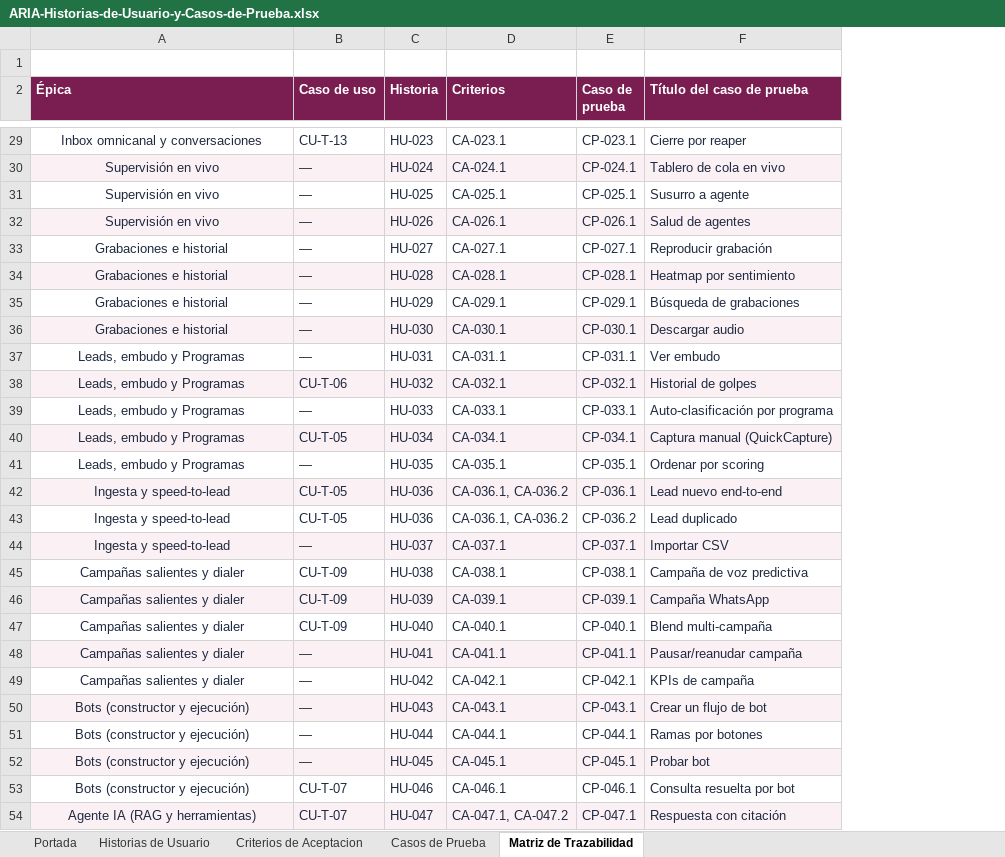
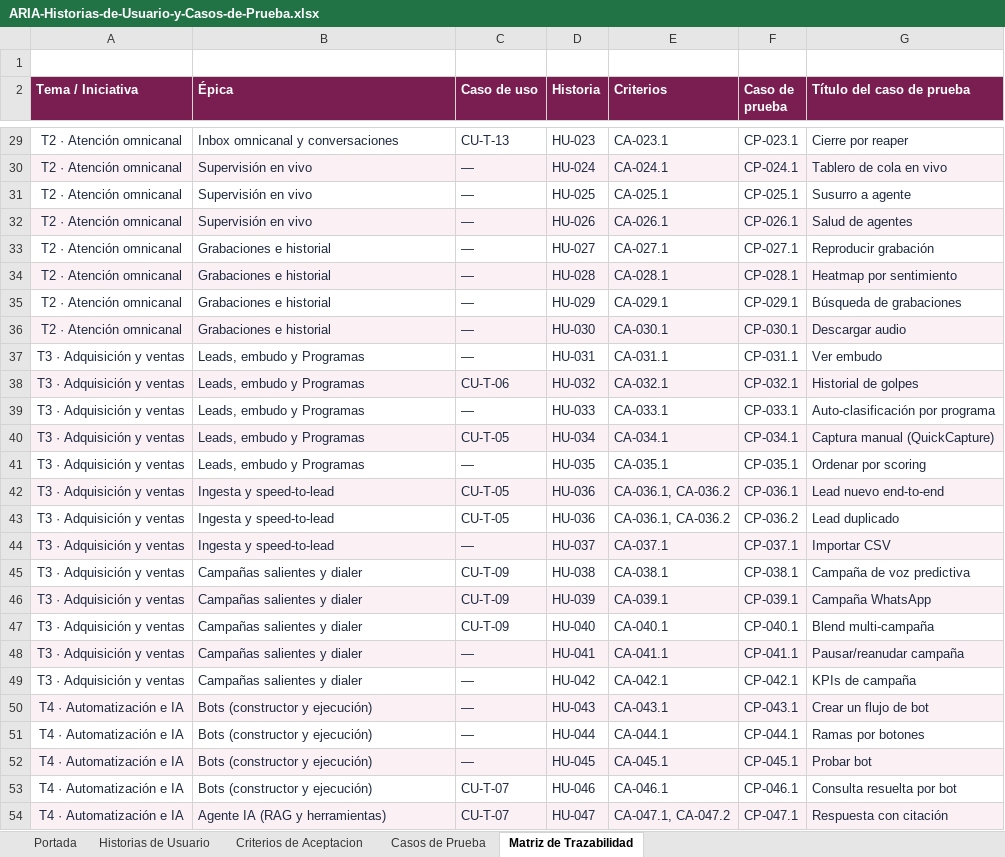
Before and after one commit to Anedre/connectview, an Excel workbook: docs/tecnico/ARIA-Historias-de-Usuario-y-Casos-de-Prueba.xlsx, sheet Matriz de Trazabilidad, drawn as a sheet; only a part is shown, gaps mark what is left out; values as stored, in another font and other column widths than the file's, no borders; addresses are those after the commit; the diff covers the shown part only; the diff names each change by its address in the sheet, - before the commit and + after, or states it on an @@ line.

```diff
--- a/docs/tecnico/ARIA-Historias-de-Usuario-y-Casos-de-Prueba.xlsx (sheet Matriz de Trazabilidad)
+++ b/docs/tecnico/ARIA-Historias-de-Usuario-y-Casos-de-Prueba.xlsx (sheet Matriz de Trazabilidad)
+column A (Tema / Iniciativa), rows 29-54: T2 · Atención omnicanal | T2 · Atención omnicanal | T2 · Atención omnicanal | T2 · Atención omnicanal | T2 · Atención omnicanal | T2 · Atención omnicanal | T2 · Atención omnicanal | T2 · Atención omnicanal | T3 · Adquisición y ventas | T3 · Adquisición y ventas | T3 · Adquisición y ventas | T3 · Adquisición y ventas | T3 · Adquisición y ventas | T3 · Adquisición y ventas | T3 · Adquisición y ventas | T3 · Adquisición y ventas | T3 · Adquisición y ventas | T3 · Adquisición y ventas | T3 · Adquisición y ventas | T3 · Adquisición y ventas | T3 · Adquisición y ventas | T4 · Automatización e IA | T4 · Automatización e IA | T4 · Automatización e IA | T4 · Automatización e IA | T4 · Automatización e IA
-B29:B54 alignment: center
+B29:B54 alignment: left
```
Also changed, not shown: cell formats elsewhere in this sheet, sheet Historias de Usuario, sheet Portada, 1 other file.
